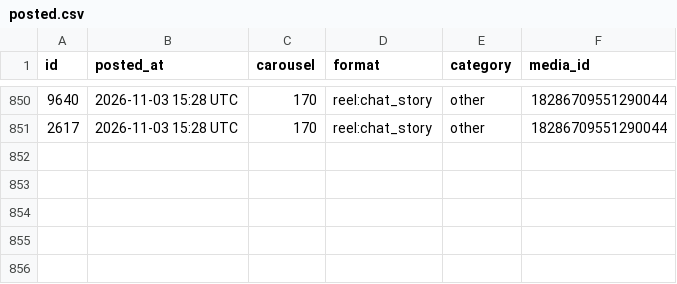
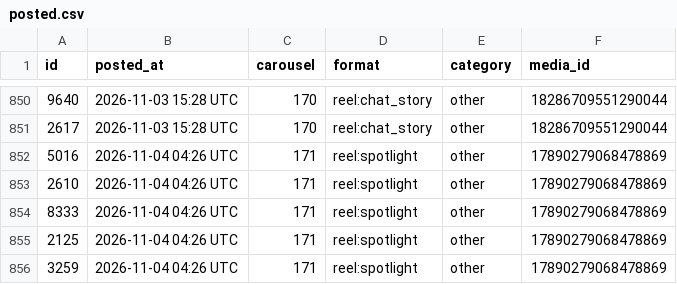
Before and after one commit to masterjewora-rgb/jewora-instagram, a CSV file: posted.csv, drawn as a sheet; only a part is shown, gaps mark what is left out; the diff names each change by its address in the sheet, - before the commit and + after, or states it on an @@ line.

```diff
--- a/posted.csv
+++ b/posted.csv
+row 852: 5016 | 2026-11-04 04:26 UTC | 171 | reel:spotlight | other | 17890279068478869
+row 853: 2610 | 2026-11-04 04:26 UTC | 171 | reel:spotlight | other | 17890279068478869
+row 854: 8333 | 2026-11-04 04:26 UTC | 171 | reel:spotlight | other | 17890279068478869
+row 855: 2125 | 2026-11-04 04:26 UTC | 171 | reel:spotlight | other | 17890279068478869
+row 856: 3259 | 2026-11-04 04:26 UTC | 171 | reel:spotlight | other | 17890279068478869
```
Also changed, not shown: 1 other file.
